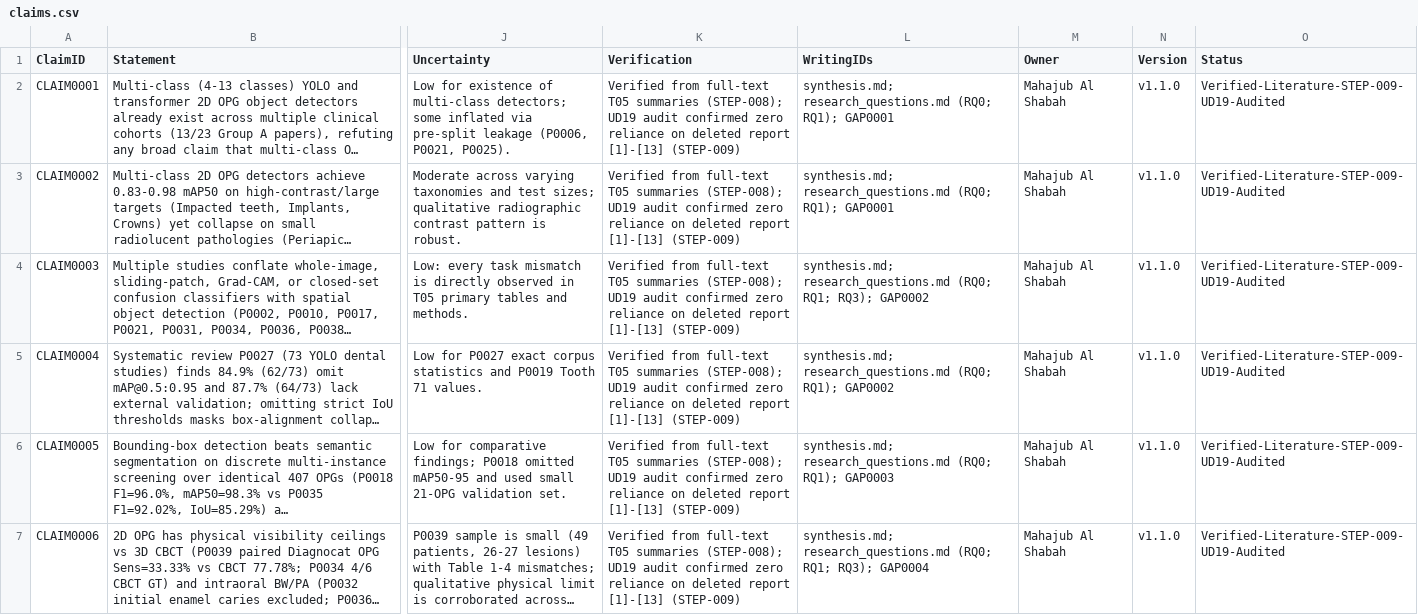
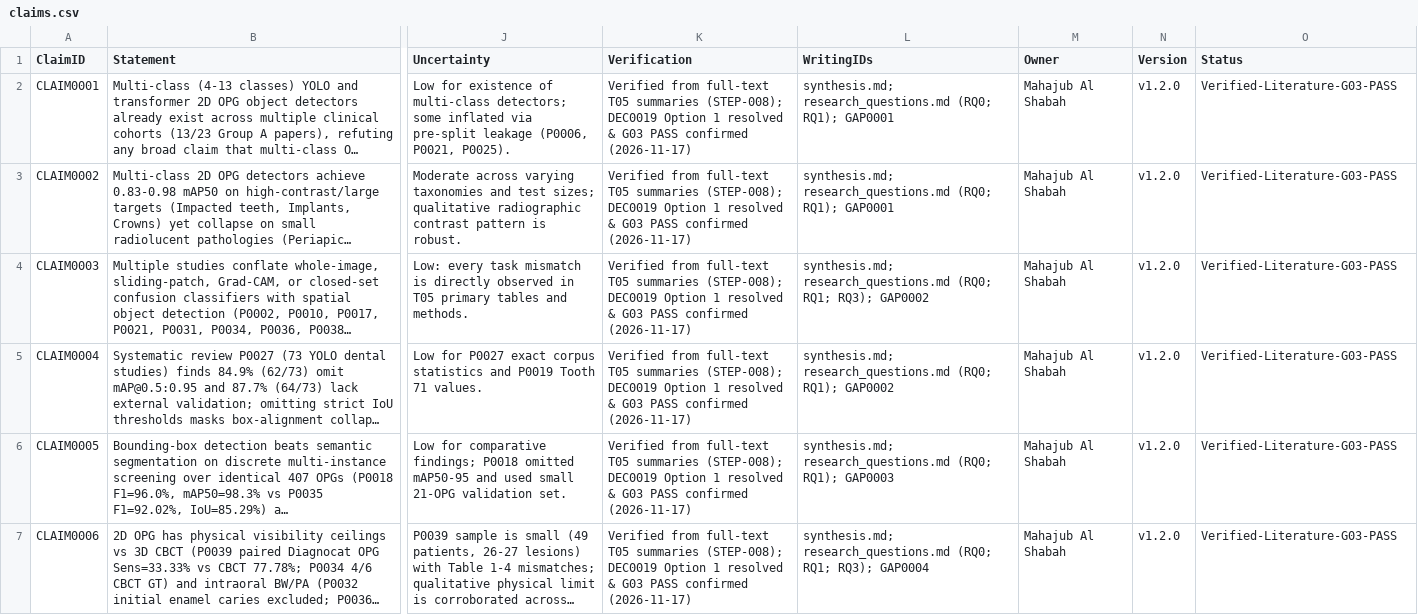
Before and after one commit to akhtaruzzamananik/Thesis-for-Defense, a CSV file: 02_Literature/claims.csv, drawn as a sheet; only a part is shown, gaps mark what is left out; long unchanged cells end in …; the diff covers the shown part only; the diff names each change by its address in the sheet, - before the commit and + after, or states it on an @@ line.

Commit message:
docs(step-009): close G03 PASS, approve RQ0-RQ3 v1.0.0, and resolve DEC0019

```diff
--- a/02_Literature/claims.csv
+++ b/02_Literature/claims.csv
-K2:K7 (Verification): …summaries (STEP-008); UD19 audit confirmed zero reliance on deleted report [1]-[13] (STEP-009)
+K2:K7 (Verification): …summaries (STEP-008); DEC0019 Option 1 resolved & G03 PASS confirmed (2026-11-17)
-N2:N7 (Version): v1.1.0
+N2:N7 (Version): v1.2.0
-O2:O7 (Status): Verified-Literature-STEP-009-UD19-Audited
+O2:O7 (Status): Verified-Literature-G03-PASS
```
Also changed, not shown: 18 edited cells elsewhere in this file, 01_Project_Management/decisions.csv, 01_Project_Management/gates.csv, 15 other files.
